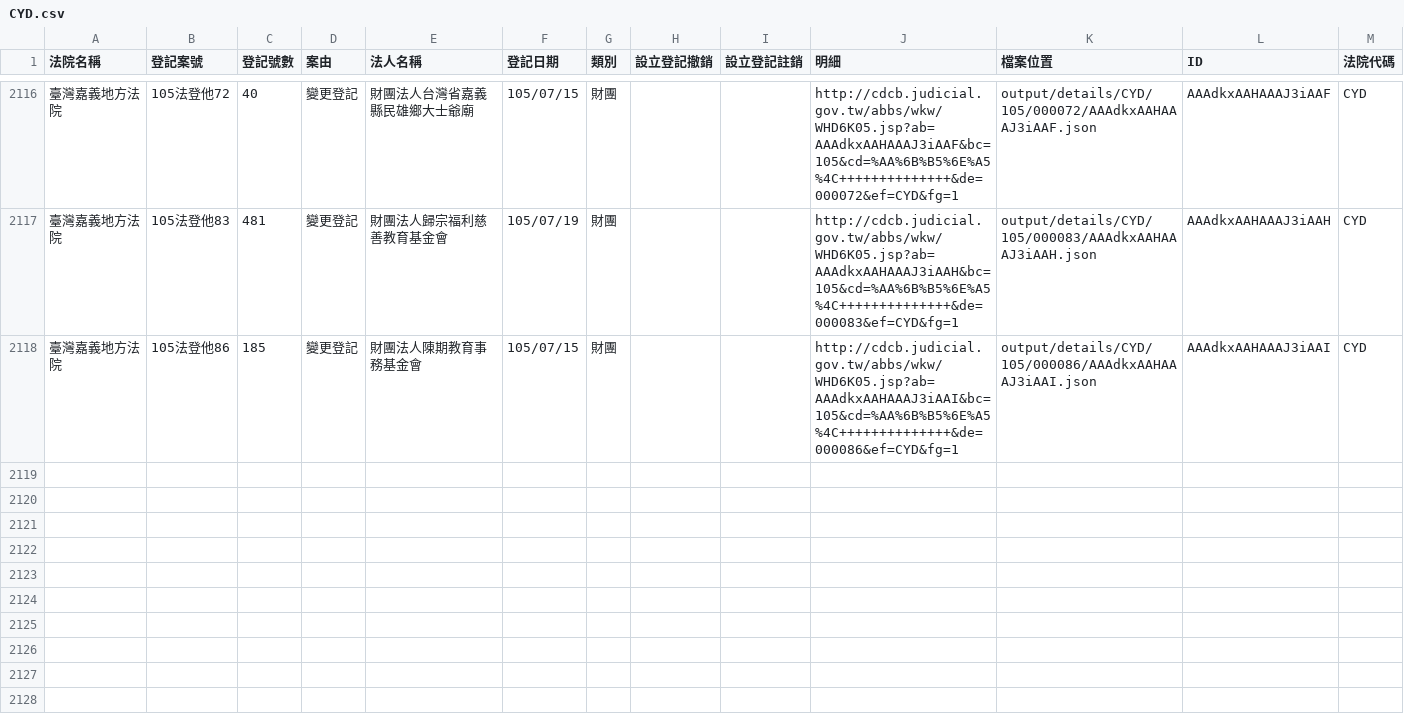
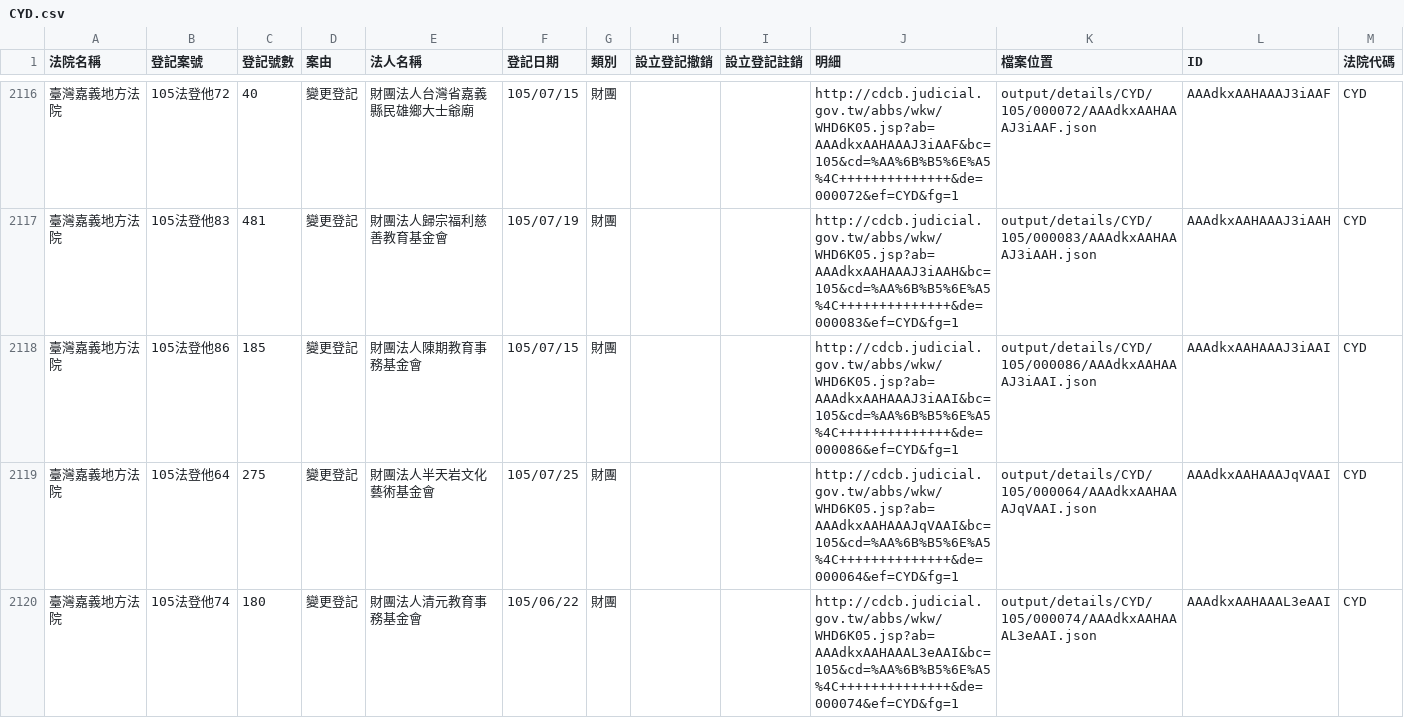
Before and after one commit to longhsiung/foundationtw, a CSV file: output/lists/CYD.csv, drawn as a sheet; only a part is shown, gaps mark what is left out; the diff names each change by its address in the sheet, - before the commit and + after, or states it on an @@ line.

```diff
--- a/output/lists/CYD.csv
+++ b/output/lists/CYD.csv
+row 2119: 臺灣嘉義地方法院 | 105法登他64 | 275 | 變更登記 | 財團法人半天岩文化藝術基金會 | 105/07/25 | 財團 |  |  | http://cdcb.judicial.gov.tw/abbs/wkw/WHD6K05.jsp?ab=AAAdkxAAHAAAJqVAAI&bc=105&cd=%AA%6B%B5%6E%A5%4C++++++++++++++&de=000064&ef=CYD&fg=1 | output/details/CYD/105/000064/AAAdkxAAHAAAJqVAAI.json | AAAdkxAAHAAAJqVAAI | CYD
+row 2120: 臺灣嘉義地方法院 | 105法登他74 | 180 | 變更登記 | 財團法人清元教育事務基金會 | 105/06/22 | 財團 |  |  | http://cdcb.judicial.gov.tw/abbs/wkw/WHD6K05.jsp?ab=AAAdkxAAHAAAL3eAAI&bc=105&cd=%AA%6B%B5%6E%A5%4C++++++++++++++&de=000074&ef=CYD&fg=1 | output/details/CYD/105/000074/AAAdkxAAHAAAL3eAAI.json | AAAdkxAAHAAAL3eAAI | CYD
```
Also changed, not shown: output/lists/CHD.csv, output/lists/KLD.csv, 44 other files.
